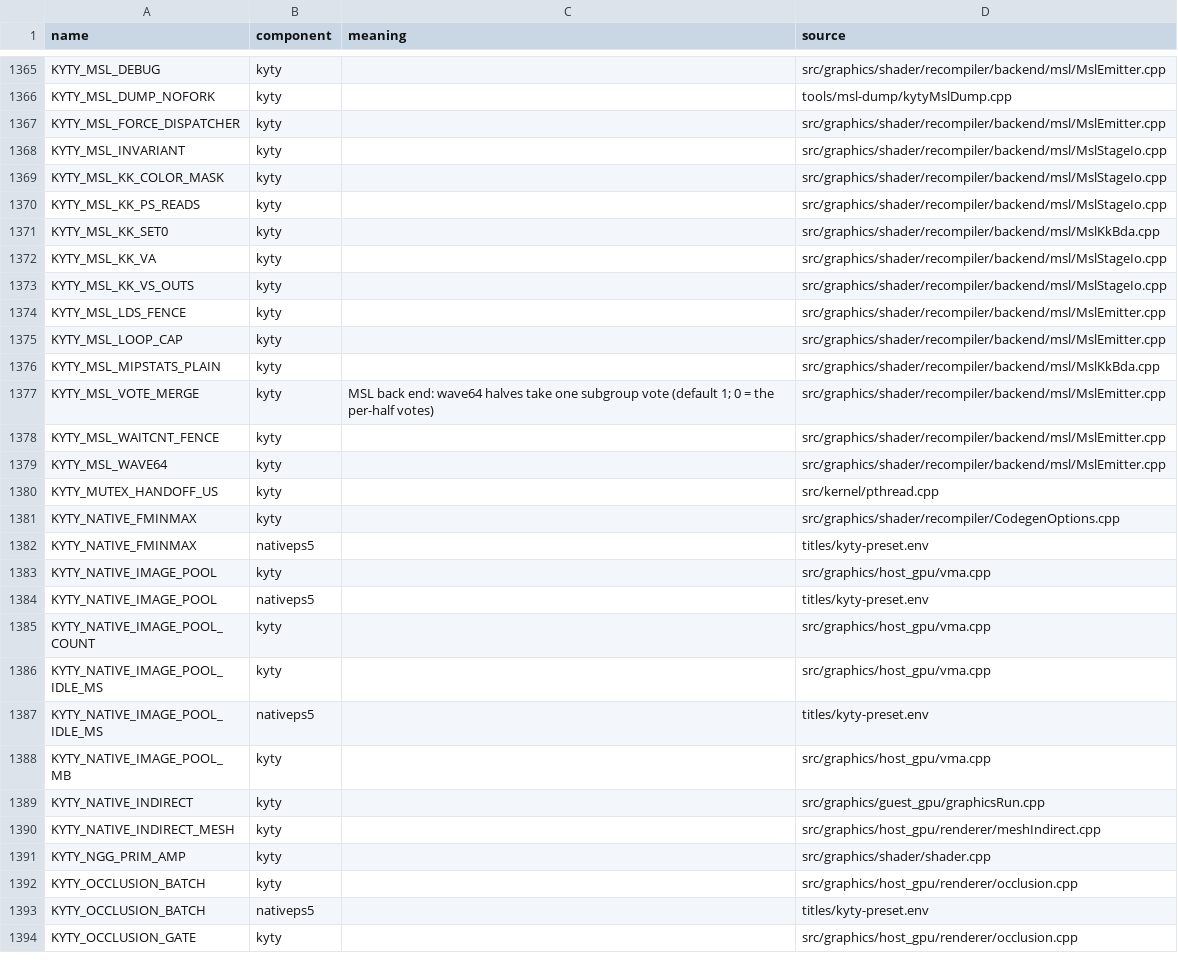
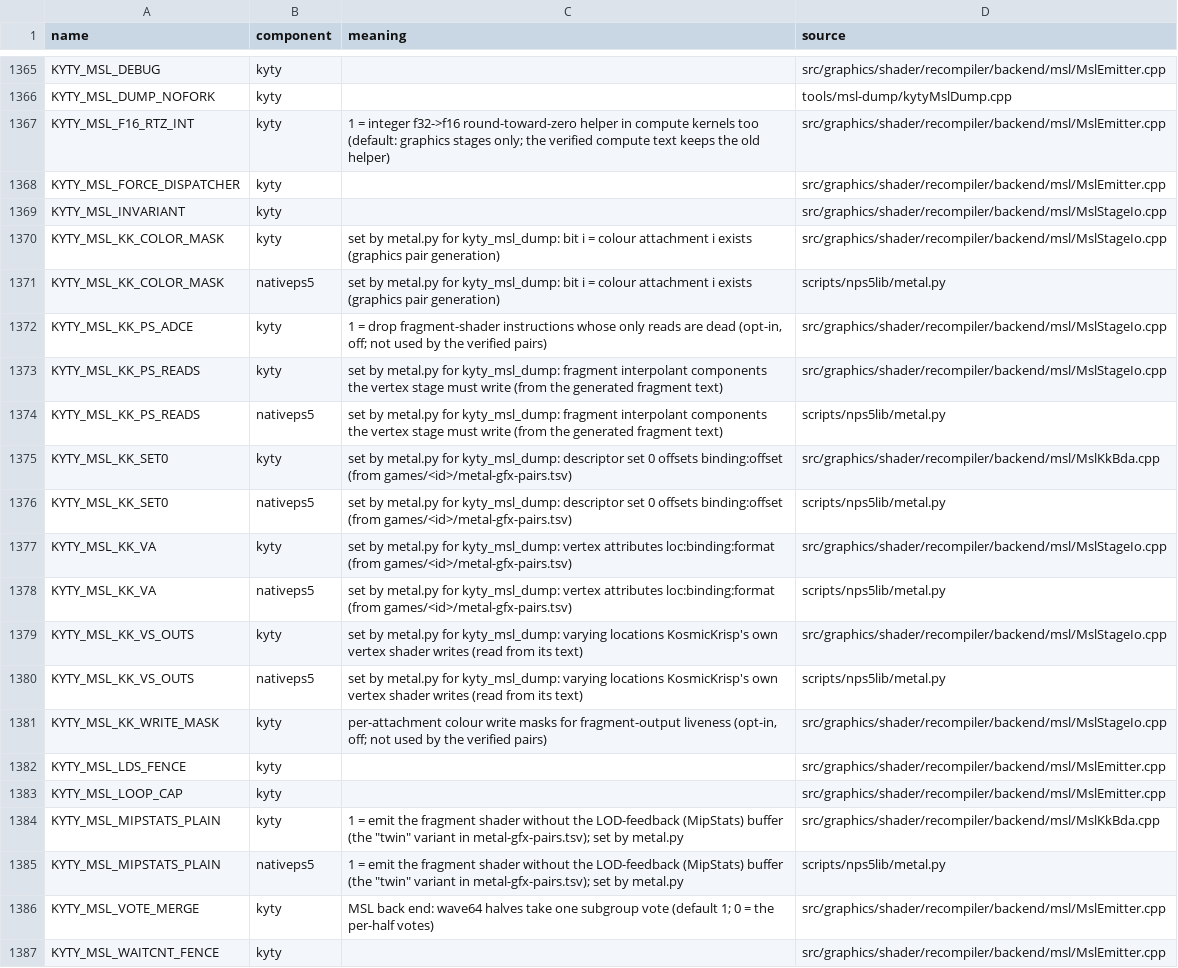
Before and after one commit to computerguy526/nativeps5, a TSV file: docs/env_switches.tsv, drawn as a sheet; only a part is shown, gaps mark what is left out; the shorter side is filled out with more unchanged rows.

```diff
--- a/docs/env_switches.tsv
+++ b/docs/env_switches.tsv
@@ -1366,12 +1366,21 @@ KYTY_MSL_DEBUG	kyty		src/graphics/shader/recompiler/backend/msl/MslEmitter.cpp
 KYTY_MSL_DUMP_NOFORK	kyty		tools/msl-dump/kytyMslDump.cpp
+KYTY_MSL_F16_RTZ_INT	kyty	1 = integer f32->f16 round-toward-zero helper in compute kernels too (default: graphics stages only; the verified compute text keeps the old helper)	src/graphics/shader/recompiler/backend/msl/MslEmitter.cpp
 KYTY_MSL_FORCE_DISPATCHER	kyty		src/graphics/shader/recompiler/backend/msl/MslEmitter.cpp
 KYTY_MSL_INVARIANT	kyty		src/graphics/shader/recompiler/backend/msl/MslStageIo.cpp
-KYTY_MSL_KK_COLOR_MASK	kyty		src/graphics/shader/recompiler/backend/msl/MslStageIo.cpp
-KYTY_MSL_KK_PS_READS	kyty		src/graphics/shader/recompiler/backend/msl/MslStageIo.cpp
-KYTY_MSL_KK_SET0	kyty		src/graphics/shader/recompiler/backend/msl/MslKkBda.cpp
-KYTY_MSL_KK_VA	kyty		src/graphics/shader/recompiler/backend/msl/MslStageIo.cpp
-KYTY_MSL_KK_VS_OUTS	kyty		src/graphics/shader/recompiler/backend/msl/MslStageIo.cpp
+KYTY_MSL_KK_COLOR_MASK	kyty	set by metal.py for kyty_msl_dump: bit i = colour attachment i exists (graphics pair generation)	src/graphics/shader/recompiler/backend/msl/MslStageIo.cpp
+KYTY_MSL_KK_COLOR_MASK	nativeps5	set by metal.py for kyty_msl_dump: bit i = colour attachment i exists (graphics pair generation)	scripts/nps5lib/metal.py
+KYTY_MSL_KK_PS_ADCE	kyty	1 = drop fragment-shader instructions whose only reads are dead (opt-in, off; not used by the verified pairs)	src/graphics/shader/recompiler/backend/msl/MslStageIo.cpp
+KYTY_MSL_KK_PS_READS	kyty	set by metal.py for kyty_msl_dump: fragment interpolant components the vertex stage must write (from the generated fragment text)	src/graphics/shader/recompiler/backend/msl/MslStageIo.cpp
+KYTY_MSL_KK_PS_READS	nativeps5	set by metal.py for kyty_msl_dump: fragment interpolant components the vertex stage must write (from the generated fragment text)	scripts/nps5lib/metal.py
+KYTY_MSL_KK_SET0	kyty	set by metal.py for kyty_msl_dump: descriptor set 0 offsets binding:offset (from games/<id>/metal-gfx-pairs.tsv)	src/graphics/shader/recompiler/backend/msl/MslKkBda.cpp
+KYTY_MSL_KK_SET0	nativeps5	set by metal.py for kyty_msl_dump: descriptor set 0 offsets binding:offset (from games/<id>/metal-gfx-pairs.tsv)	scripts/nps5lib/metal.py
+KYTY_MSL_KK_VA	kyty	set by metal.py for kyty_msl_dump: vertex attributes loc:binding:format (from games/<id>/metal-gfx-pairs.tsv)	src/graphics/shader/recompiler/backend/msl/MslStageIo.cpp
+KYTY_MSL_KK_VA	nativeps5	set by metal.py for kyty_msl_dump: vertex attributes loc:binding:format (from games/<id>/metal-gfx-pairs.tsv)	scripts/nps5lib/metal.py
+KYTY_MSL_KK_VS_OUTS	kyty	set by metal.py for kyty_msl_dump: varying locations KosmicKrisp's own vertex shader writes (read from its text)	src/graphics/shader/recompiler/backend/msl/MslStageIo.cpp
+KYTY_MSL_KK_VS_OUTS	nativeps5	set by metal.py for kyty_msl_dump: varying locations KosmicKrisp's own vertex shader writes (read from its text)	scripts/nps5lib/metal.py
+KYTY_MSL_KK_WRITE_MASK	kyty	per-attachment colour write masks for fragment-output liveness (opt-in, off; not used by the verified pairs)	src/graphics/shader/recompiler/backend/msl/MslStageIo.cpp
 KYTY_MSL_LDS_FENCE	kyty		src/graphics/shader/recompiler/backend/msl/MslEmitter.cpp
 KYTY_MSL_LOOP_CAP	kyty		src/graphics/shader/recompiler/backend/msl/MslEmitter.cpp
-KYTY_MSL_MIPSTATS_PLAIN	kyty		src/graphics/shader/recompiler/backend/msl/MslKkBda.cpp
+KYTY_MSL_MIPSTATS_PLAIN	kyty	1 = emit the fragment shader without the LOD-feedback (MipStats) buffer (the "twin" variant in metal-gfx-pairs.tsv); set by metal.py	src/graphics/shader/recompiler/backend/msl/MslKkBda.cpp
+KYTY_MSL_MIPSTATS_PLAIN	nativeps5	1 = emit the fragment shader without the LOD-feedback (MipStats) buffer (the "twin" variant in metal-gfx-pairs.tsv); set by metal.py	scripts/nps5lib/metal.py
 KYTY_MSL_VOTE_MERGE	kyty	MSL back end: wave64 halves take one subgroup vote (default 1; 0 = the per-half votes)	src/graphics/shader/recompiler/backend/msl/MslEmitter.cpp
```
Also changed, not shown: 12 other files.
